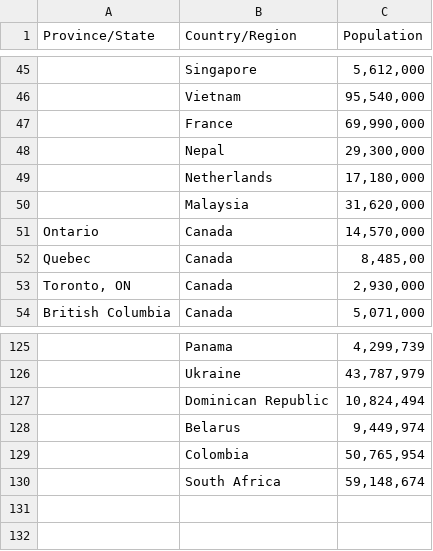
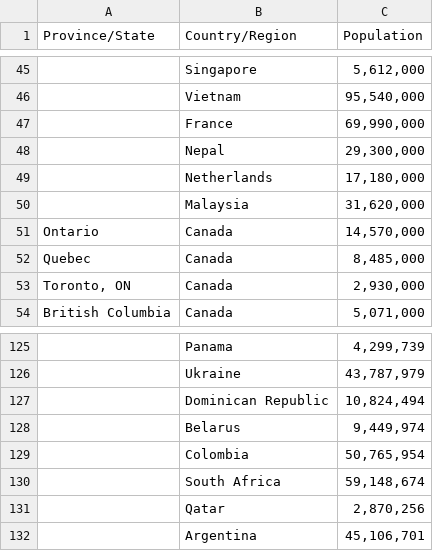
Before and after one commit to jpacerqueira-zz/project_lost_saturn, a CSV file: notebooks/covid19/data/population.csv, drawn as a sheet; only a part is shown, gaps mark what is left out; the diff names each change by its address in the sheet, - before the commit and + after, or states it on an @@ line.

```diff
--- a/notebooks/covid19/data/population.csv
+++ b/notebooks/covid19/data/population.csv
-C52 (Population): 8,485,00
+C52 (Population): 8,485,000
+row 131:  | Qatar | 2,870,256
+row 132:  | Argentina | 45,106,701
```
Also changed, not shown: notebooks/covid19/data/p_confirmed_daily.csv, notebooks/covid19/data/prediction_kalman_filter_global.csv, 2 other files.
